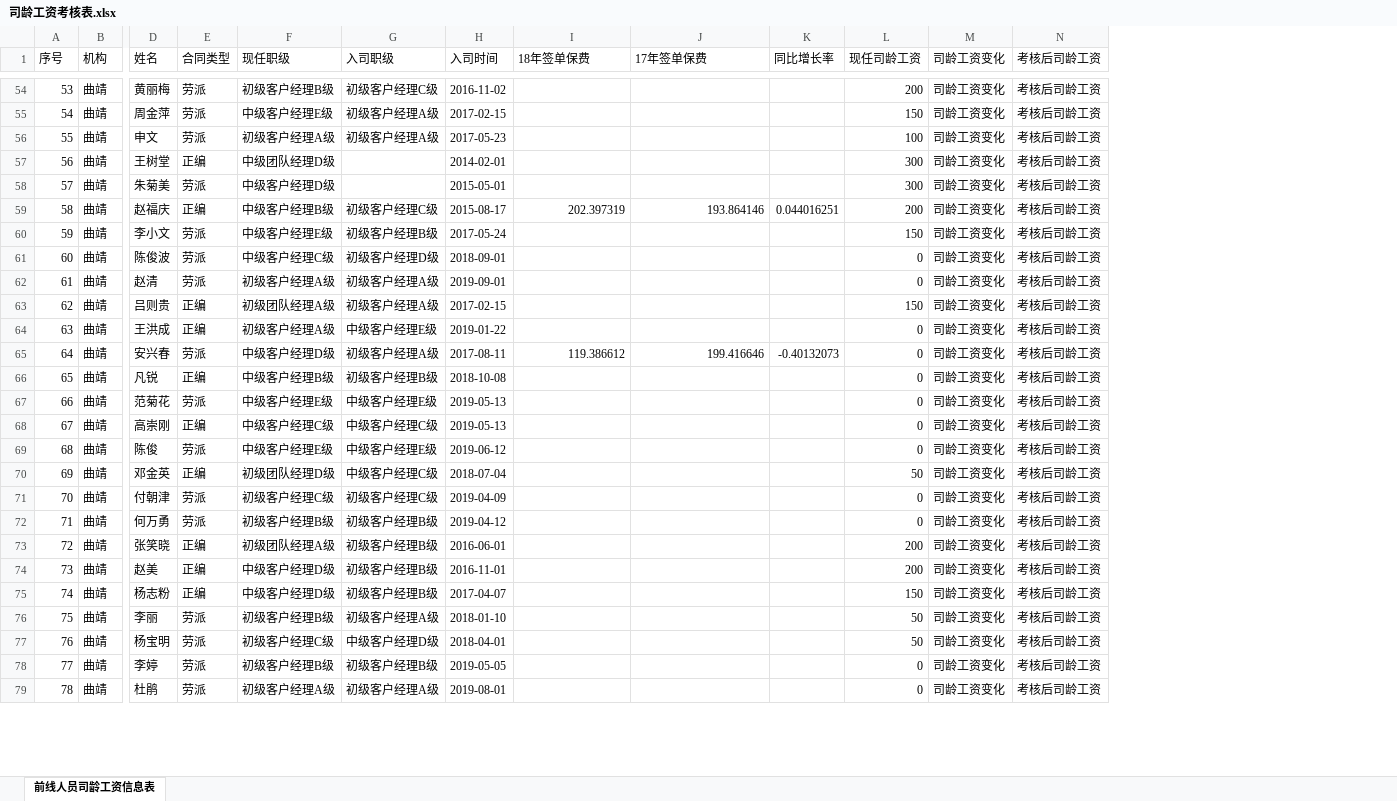
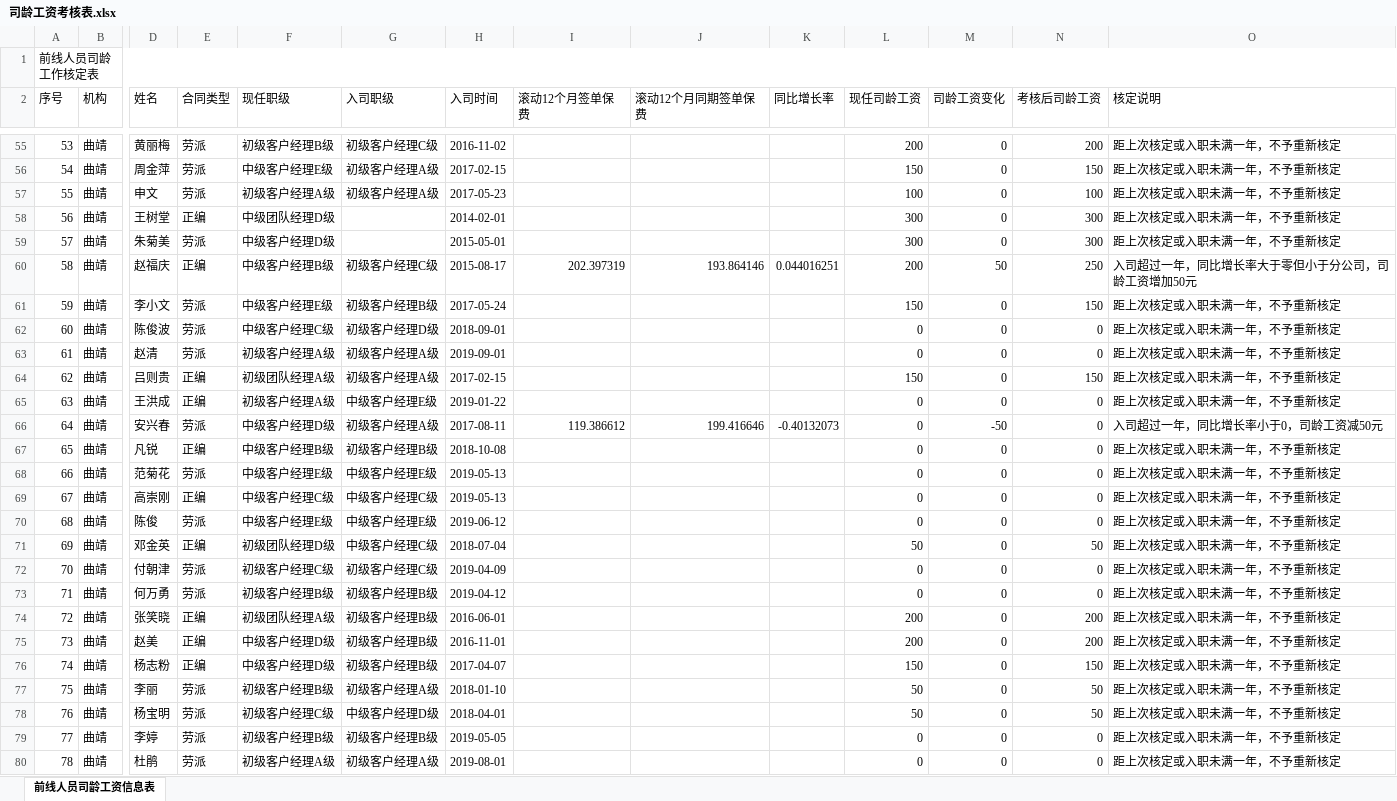
Before and after one commit to fagan2888/SalesmanSalary, an Excel workbook: 司龄工资考核表.xlsx, sheet 前线人员司龄工资信息表, drawn as a sheet; only a part is shown, gaps mark what is left out; values as stored, in another font and other column widths than the file's, no cell formats; addresses are those after the commit; rows hold the shown columns only; the diff covers the shown part only; the diff names each change by its address in the sheet, - before the commit and + after, or states it on an @@ line.

```diff
--- a/司龄工资考核表.xlsx (sheet 前线人员司龄工资信息表)
+++ b/司龄工资考核表.xlsx (sheet 前线人员司龄工资信息表)
+column O (核定说明), rows 55-80: 距上次核定或入职未满一年，不予重新核定 | 距上次核定或入职未满一年，不予重新核定 | 距上次核定或入职未满一年，不予重新核定 | 距上次核定或入职未满一年，不予重新核定 | 距上次核定或入职未满一年，不予重新核定 | 入司超过一年，同比增长率大于零但小于分公司，司龄工资增加50元 | 距上次核定或入职未满一年，不予重新核定 | 距上次核定或入职未满一年，不予重新核定 | 距上次核定或入职未满一年，不予重新核定 | 距上次核定或入职未满一年，不予重新核定 | 距上次核定或入职未满一年，不予重新核定 | 入司超过一年，同比增长率小于0，司龄工资减50元 | 距上次核定或入职未满一年，不予重新核定 | 距上次核定或入职未满一年，不予重新核定 | 距上次核定或入职未满一年，不予重新核定 | 距上次核定或入职未满一年，不予重新核定 | 距上次核定或入职未满一年，不予重新核定 | 距上次核定或入职未满一年，不予重新核定 | 距上次核定或入职未满一年，不予重新核定 | 距上次核定或入职未满一年，不予重新核定 | 距上次核定或入职未满一年，不予重新核定 | 距上次核定或入职未满一年，不予重新核定 | 距上次核定或入职未满一年，不予重新核定 | 距上次核定或入职未满一年，不予重新核定 | 距上次核定或入职未满一年，不予重新核定 | 距上次核定或入职未满一年，不予重新核定
+row 1: 前线人员司龄工作核定表
-I2: 18年签单保费
+I2: 滚动12个月签单保费
-J2: 17年签单保费
+J2: 滚动12个月同期签单保费
-M55:M59 (司龄工资变化): 司龄工资变化
+M55:M59 (司龄工资变化): 0
-N55 (考核后司龄工资): 考核后司龄工资
+N55 (考核后司龄工资): 200
-N56 (考核后司龄工资): 考核后司龄工资
+N56 (考核后司龄工资): 150
-N57 (考核后司龄工资): 考核后司龄工资
+N57 (考核后司龄工资): 100
-N58:N59 (考核后司龄工资): 考核后司龄工资
+N58:N59 (考核后司龄工资): 300
-M60 (司龄工资变化): 司龄工资变化
+M60 (司龄工资变化): 50
-N60 (考核后司龄工资): 考核后司龄工资
+N60 (考核后司龄工资): 250
-M61:M65 (司龄工资变化): 司龄工资变化
+M61:M65 (司龄工资变化): 0
-N61 (考核后司龄工资): 考核后司龄工资
+N61 (考核后司龄工资): 150
-N62:N63 (考核后司龄工资): 考核后司龄工资
+N62:N63 (考核后司龄工资): 0
-N64 (考核后司龄工资): 考核后司龄工资
+N64 (考核后司龄工资): 150
-N65:N70 (考核后司龄工资): 考核后司龄工资
+N65:N70 (考核后司龄工资): 0
-M66 (司龄工资变化): 司龄工资变化
+M66 (司龄工资变化): -50
-M67:M80 (司龄工资变化): 司龄工资变化
+M67:M80 (司龄工资变化): 0
-N71 (考核后司龄工资): 考核后司龄工资
+N71 (考核后司龄工资): 50
-N72:N73 (考核后司龄工资): 考核后司龄工资
+N72:N73 (考核后司龄工资): 0
-N74:N75 (考核后司龄工资): 考核后司龄工资
+N74:N75 (考核后司龄工资): 200
-N76 (考核后司龄工资): 考核后司龄工资
+N76 (考核后司龄工资): 150
-N77:N78 (考核后司龄工资): 考核后司龄工资
+N77:N78 (考核后司龄工资): 50
-N79:N80 (考核后司龄工资): 考核后司龄工资
+N79:N80 (考核后司龄工资): 0
```
Also changed, not shown: 300 edited cells elsewhere in this sheet, cell formats, 3 other files.
